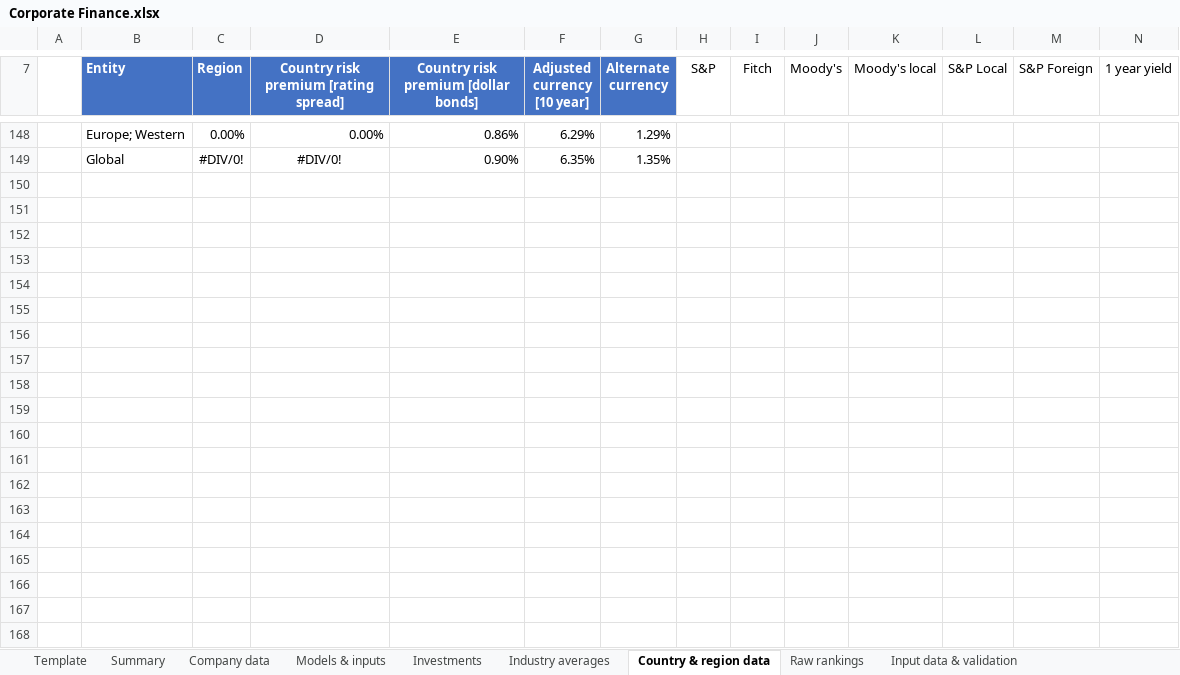
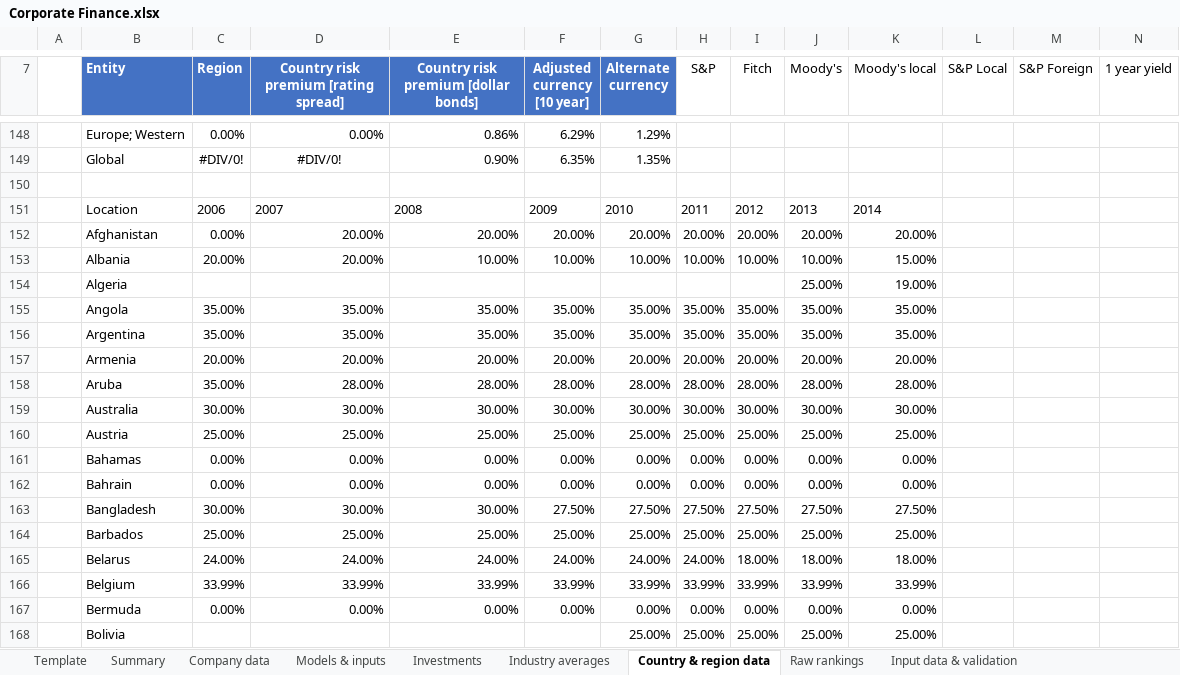
Before and after one commit to TobiasGenborg/Xcedo, an Excel workbook: Corporate Finance.xlsx, sheet Country & region data, drawn as a sheet; only a part is shown, gaps mark what is left out; values as stored, in another font and other column widths than the file's, no borders; table styles not drawn; rows hold the shown columns only; the diff covers the shown part only; the diff names each change by its address in the sheet, - before the commit and + after, or states it on an @@ line.

Commit message:
Imported tax rates from a 2013 KPMG survey

```diff
--- a/Corporate Finance.xlsx (sheet Country & region data)
+++ b/Corporate Finance.xlsx (sheet Country & region data)
+row 150: (empty)
+row 151:  | Location | 2006 | 2007 | 2008 | 2009 | 2010 | 2011 | 2012 | 2013 | 2014
+row 152:  | Afghanistan | 0.00% | 20.00% | 20.00% | 20.00% | 20.00% | 20.00% | 20.00% | 20.00% | 20.00%
+row 153:  | Albania | 20.00% | 20.00% | 10.00% | 10.00% | 10.00% | 10.00% | 10.00% | 10.00% | 15.00%
+row 154:  | Algeria |  |  |  |  |  |  |  | 25.00% | 19.00%
+row 155:  | Angola | 35.00% | 35.00% | 35.00% | 35.00% | 35.00% | 35.00% | 35.00% | 35.00% | 35.00%
+row 156:  | Argentina | 35.00% | 35.00% | 35.00% | 35.00% | 35.00% | 35.00% | 35.00% | 35.00% | 35.00%
+row 157:  | Armenia | 20.00% | 20.00% | 20.00% | 20.00% | 20.00% | 20.00% | 20.00% | 20.00% | 20.00%
+row 158:  | Aruba | 35.00% | 28.00% | 28.00% | 28.00% | 28.00% | 28.00% | 28.00% | 28.00% | 28.00%
+row 159:  | Australia | 30.00% | 30.00% | 30.00% | 30.00% | 30.00% | 30.00% | 30.00% | 30.00% | 30.00%
+row 160:  | Austria | 25.00% | 25.00% | 25.00% | 25.00% | 25.00% | 25.00% | 25.00% | 25.00% | 25.00%
+row 161:  | Bahamas | 0.00% | 0.00% | 0.00% | 0.00% | 0.00% | 0.00% | 0.00% | 0.00% | 0.00%
+row 162:  | Bahrain | 0.00% | 0.00% | 0.00% | 0.00% | 0.00% | 0.00% | 0.00% | 0.00% | 0.00%
+row 163:  | Bangladesh | 30.00% | 30.00% | 30.00% | 27.50% | 27.50% | 27.50% | 27.50% | 27.50% | 27.50%
+row 164:  | Barbados | 25.00% | 25.00% | 25.00% | 25.00% | 25.00% | 25.00% | 25.00% | 25.00% | 25.00%
+row 165:  | Belarus | 24.00% | 24.00% | 24.00% | 24.00% | 24.00% | 24.00% | 18.00% | 18.00% | 18.00%
+row 166:  | Belgium | 33.99% | 33.99% | 33.99% | 33.99% | 33.99% | 33.99% | 33.99% | 33.99% | 33.99%
+row 167:  | Bermuda | 0.00% | 0.00% | 0.00% | 0.00% | 0.00% | 0.00% | 0.00% | 0.00% | 0.00%
+row 168:  | Bolivia |  |  |  |  | 25.00% | 25.00% | 25.00% | 25.00% | 25.00%
```
Also changed, not shown: 129 added rows elsewhere in this sheet, sheet Input data & validation, sheet Company data, formulas that keep their value.
